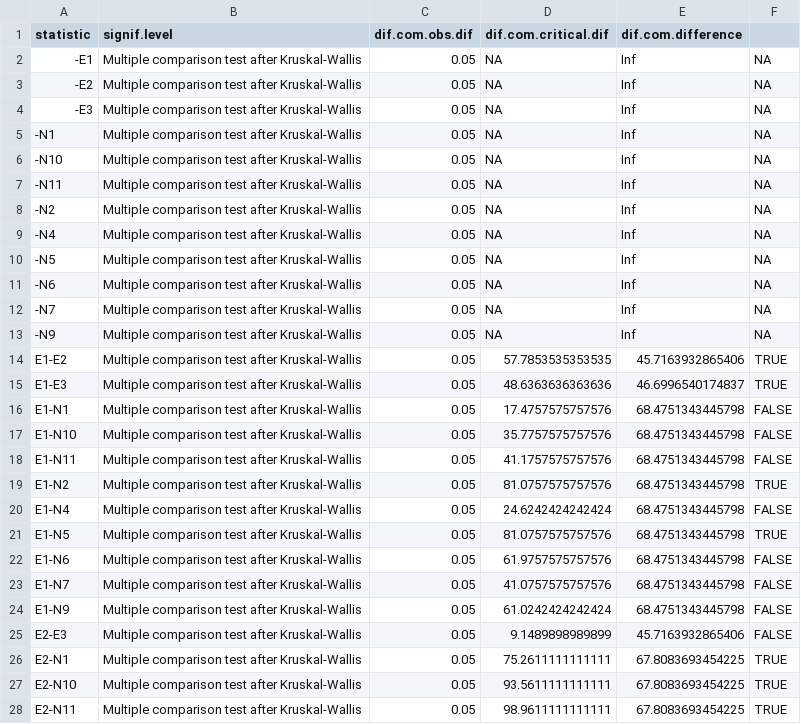
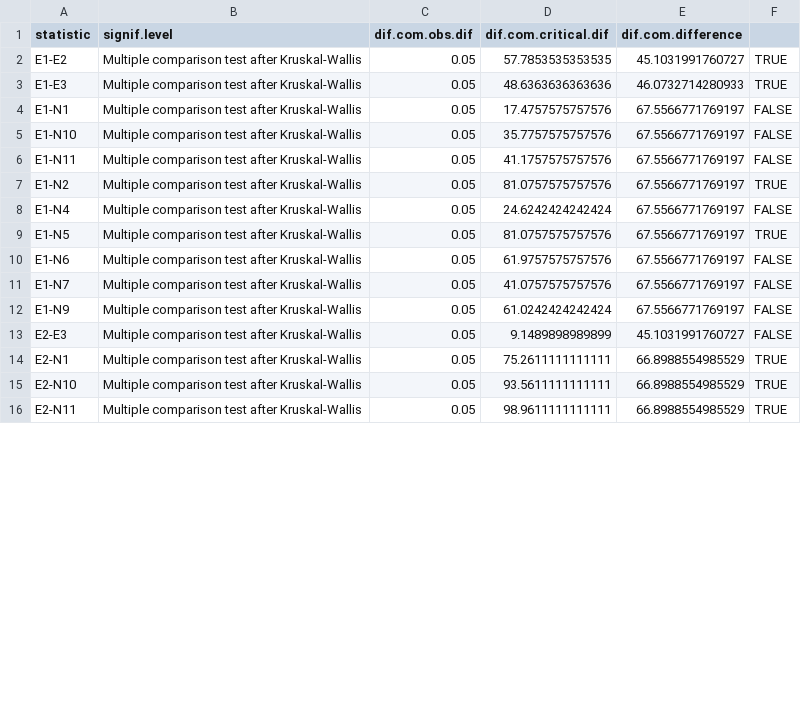
Before and after one commit to paleoduchess/During-experiment-r-code, a CSV file: efficiency.within.csv, drawn as a sheet; only a part is shown; the diff covers the shown part only.

```diff
--- a/efficiency.within.csv
+++ b/efficiency.within.csv
@@ -1,28 +1,16 @@
 "statistic","signif.level","dif.com.obs.dif","dif.com.critical.dif","dif.com.difference"
-"-E1","Multiple comparison test after Kruskal-Wallis",0.05,NA,Inf,NA
-"-E2","Multiple comparison test after Kruskal-Wallis",0.05,NA,Inf,NA
-"-E3","Multiple comparison test after Kruskal-Wallis",0.05,NA,Inf,NA
-"-N1","Multiple comparison test after Kruskal-Wallis",0.05,NA,Inf,NA
-"-N10","Multiple comparison test after Kruskal-Wallis",0.05,NA,Inf,NA
-"-N11","Multiple comparison test after Kruskal-Wallis",0.05,NA,Inf,NA
-"-N2","Multiple comparison test after Kruskal-Wallis",0.05,NA,Inf,NA
-"-N4","Multiple comparison test after Kruskal-Wallis",0.05,NA,Inf,NA
-"-N5","Multiple comparison test after Kruskal-Wallis",0.05,NA,Inf,NA
-"-N6","Multiple comparison test after Kruskal-Wallis",0.05,NA,Inf,NA
-"-N7","Multiple comparison test after Kruskal-Wallis",0.05,NA,Inf,NA
-"-N9","Multiple comparison test after Kruskal-Wallis",0.05,NA,Inf,NA
-"E1-E2","Multiple comparison test after Kruskal-Wallis",0.05,57.7853535353535,45.7163932865406,TRUE
-"E1-E3","Multiple comparison test after Kruskal-Wallis",0.05,48.6363636363636,46.6996540174837,TRUE
-"E1-N1","Multiple comparison test after Kruskal-Wallis",0.05,17.4757575757576,68.4751343445798,FALSE
-"E1-N10","Multiple comparison test after Kruskal-Wallis",0.05,35.7757575757576,68.4751343445798,FALSE
-"E1-N11","Multiple comparison test after Kruskal-Wallis",0.05,41.1757575757576,68.4751343445798,FALSE
-"E1-N2","Multiple comparison test after Kruskal-Wallis",0.05,81.0757575757576,68.4751343445798,TRUE
-"E1-N4","Multiple comparison test after Kruskal-Wallis",0.05,24.6242424242424,68.4751343445798,FALSE
-"E1-N5","Multiple comparison test after Kruskal-Wallis",0.05,81.0757575757576,68.4751343445798,TRUE
-"E1-N6","Multiple comparison test after Kruskal-Wallis",0.05,61.9757575757576,68.4751343445798,FALSE
-"E1-N7","Multiple comparison test after Kruskal-Wallis",0.05,41.0757575757576,68.4751343445798,FALSE
-"E1-N9","Multiple comparison test after Kruskal-Wallis",0.05,61.0242424242424,68.4751343445798,FALSE
-"E2-E3","Multiple comparison test after Kruskal-Wallis",0.05,9.1489898989899,45.7163932865406,FALSE
-"E2-N1","Multiple comparison test after Kruskal-Wallis",0.05,75.2611111111111,67.8083693454225,TRUE
-"E2-N10","Multiple comparison test after Kruskal-Wallis",0.05,93.5611111111111,67.8083693454225,TRUE
-"E2-N11","Multiple comparison test after Kruskal-Wallis",0.05,98.9611111111111,67.8083693454225,TRUE
+"E1-E2","Multiple comparison test after Kruskal-Wallis",0.05,57.7853535353535,45.1031991760727,TRUE
+"E1-E3","Multiple comparison test after Kruskal-Wallis",0.05,48.6363636363636,46.0732714280933,TRUE
+"E1-N1","Multiple comparison test after Kruskal-Wallis",0.05,17.4757575757576,67.5566771769197,FALSE
+"E1-N10","Multiple comparison test after Kruskal-Wallis",0.05,35.7757575757576,67.5566771769197,FALSE
+"E1-N11","Multiple comparison test after Kruskal-Wallis",0.05,41.1757575757576,67.5566771769197,FALSE
+"E1-N2","Multiple comparison test after Kruskal-Wallis",0.05,81.0757575757576,67.5566771769197,TRUE
+"E1-N4","Multiple comparison test after Kruskal-Wallis",0.05,24.6242424242424,67.5566771769197,FALSE
+"E1-N5","Multiple comparison test after Kruskal-Wallis",0.05,81.0757575757576,67.5566771769197,TRUE
+"E1-N6","Multiple comparison test after Kruskal-Wallis",0.05,61.9757575757576,67.5566771769197,FALSE
+"E1-N7","Multiple comparison test after Kruskal-Wallis",0.05,41.0757575757576,67.5566771769197,FALSE
+"E1-N9","Multiple comparison test after Kruskal-Wallis",0.05,61.0242424242424,67.5566771769197,FALSE
+"E2-E3","Multiple comparison test after Kruskal-Wallis",0.05,9.1489898989899,45.1031991760727,FALSE
+"E2-N1","Multiple comparison test after Kruskal-Wallis",0.05,75.2611111111111,66.8988554985529,TRUE
+"E2-N10","Multiple comparison test after Kruskal-Wallis",0.05,93.5611111111111,66.8988554985529,TRUE
+"E2-N11","Multiple comparison test after Kruskal-Wallis",0.05,98.9611111111111,66.8988554985529,TRUE
```
Also changed, not shown: 51 edited cells elsewhere in this file, strikes.within.csv, success.efficiency.within.csv, 17 other files.
